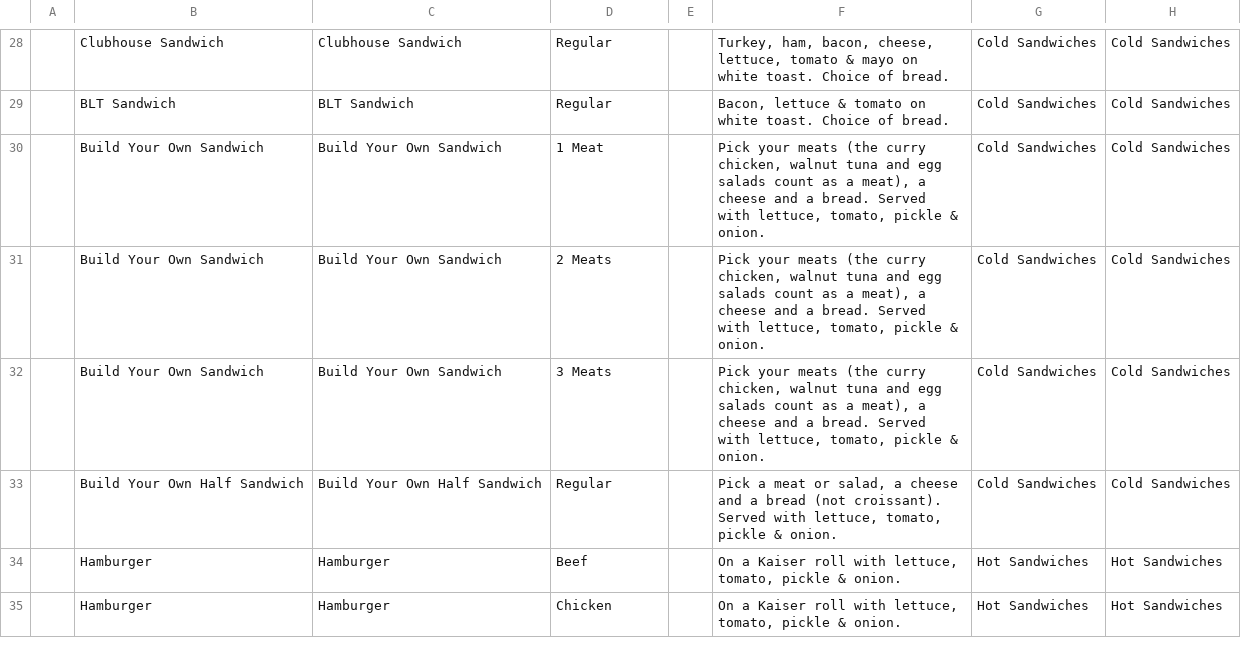
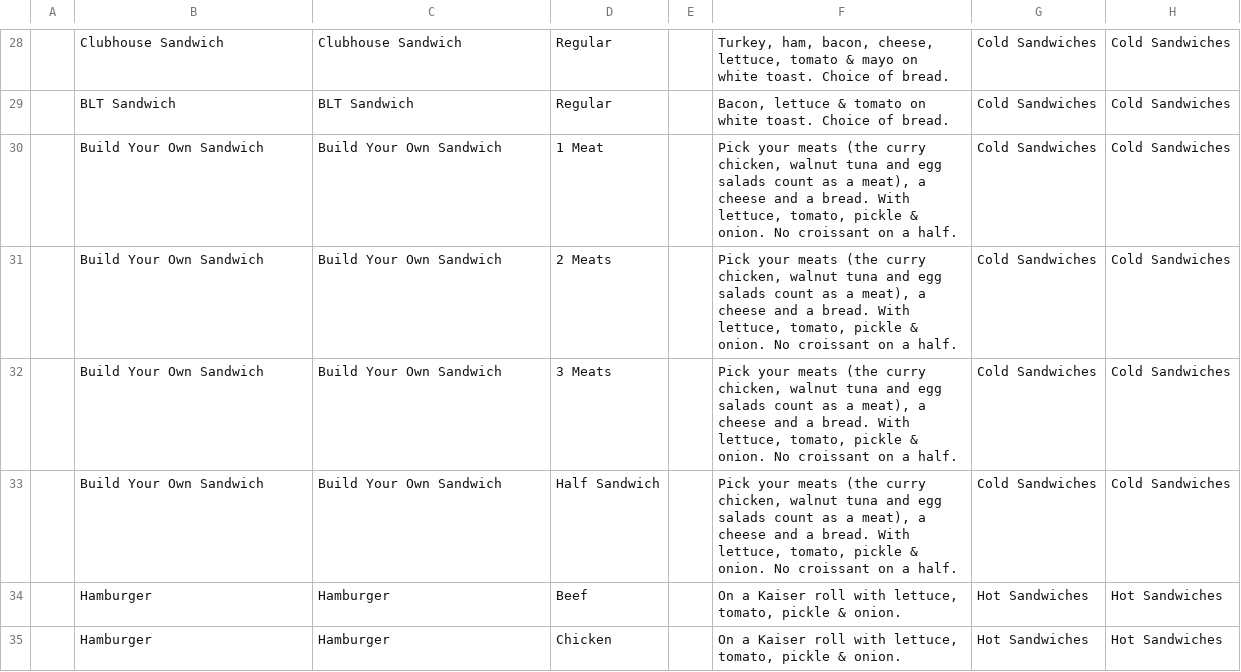
Before and after one commit to MitchDizzle/TheCafeSite, a CSV file: square/catalog-import.csv, drawn as a sheet; only a part is shown, gaps mark what is left out; the diff names each change by its address in the sheet, - before the commit and + after, or states it on an @@ line.

```diff
--- a/square/catalog-import.csv
+++ b/square/catalog-import.csv
-F30:F32: …a bread. Served with lettuce, tomato, pickle & onion.
+F30:F32: …a bread. With lettuce, tomato, pickle & onion. No croissant on a half.
-B33: Build Your Own Half Sandwich
+B33: Build Your Own Sandwich
-C33: Build Your Own Half Sandwich
+C33: Build Your Own Sandwich
-D33: Regular
+D33: Half Sandwich
-F33: Pick a meat or salad, a cheese and a bread (not croissant). Served with lettuce, tomato, pickle & onion.
+F33: Pick your meats (the curry chicken, walnut tuna and egg salads count as a meat), a cheese and a bread. With lettuce, tomato, pickle & onion. No croissant on a half.
```
Also changed, not shown: 3 other files.
